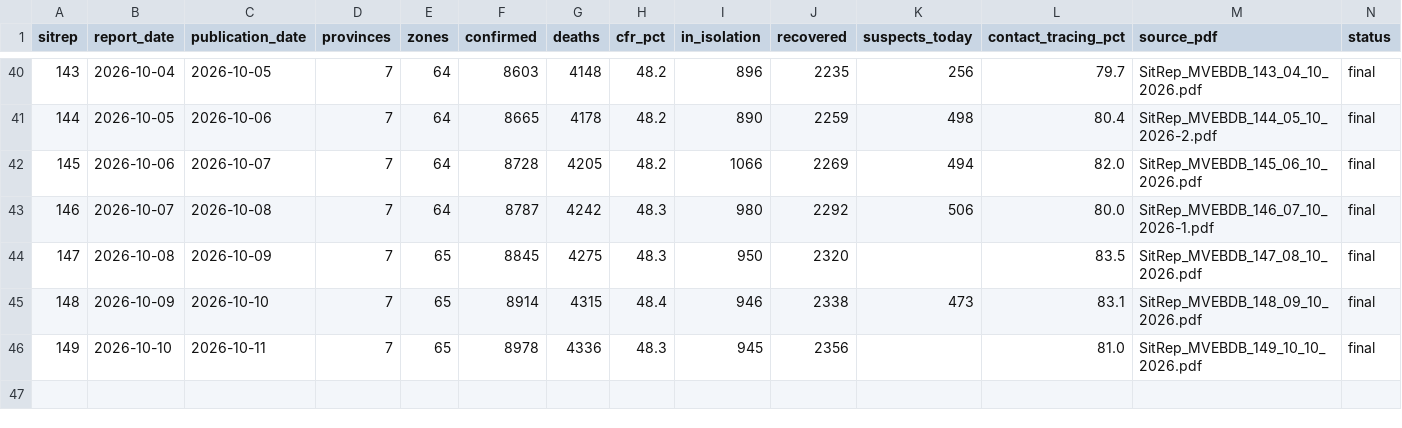
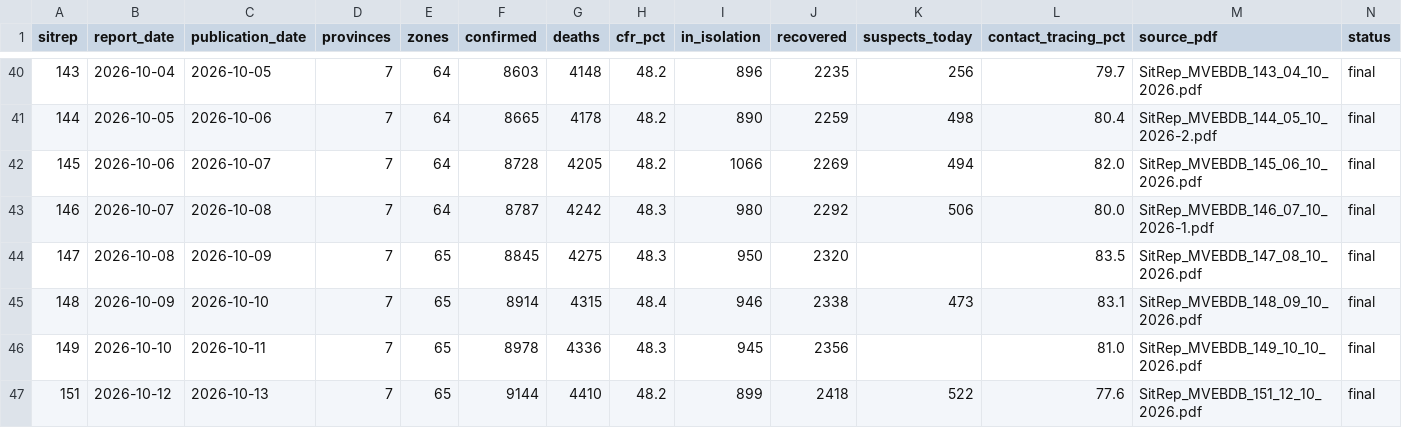
Before and after one commit to CodeForAfrica/drc-ebola-tracker, a CSV file: data/national_timeseries.csv, drawn as a sheet; only a part is shown, gaps mark what is left out; the diff names each change by its address in the sheet, - before the commit and + after, or states it on an @@ line.

```diff
--- a/data/national_timeseries.csv
+++ b/data/national_timeseries.csv
+row 47: 151 | 2026-10-12 | 2026-10-13 | 7 | 65 | 9144 | 4410 | 48.2 | 899 | 2418 | 522 | 77.6 | SitRep_MVEBDB_151_12_10_2026.pdf | final
```
Also changed, not shown: data/not_reported_provinces.csv, data/zones_timeseries_full.csv, 8 other files.
